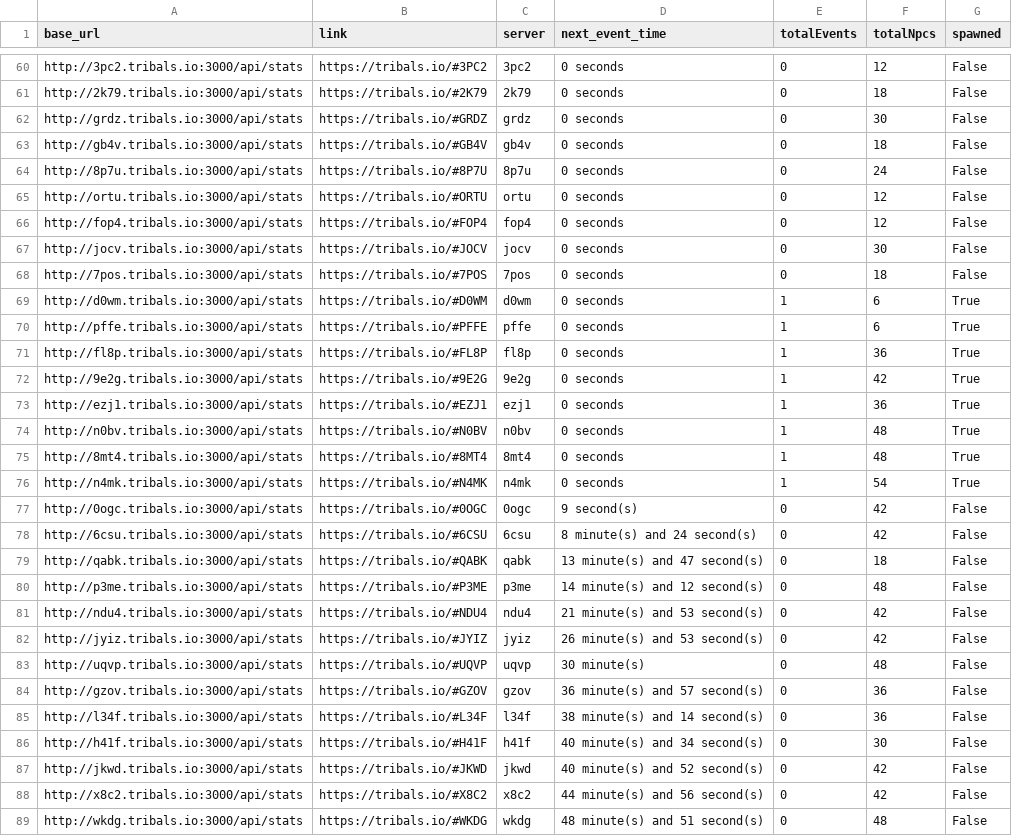
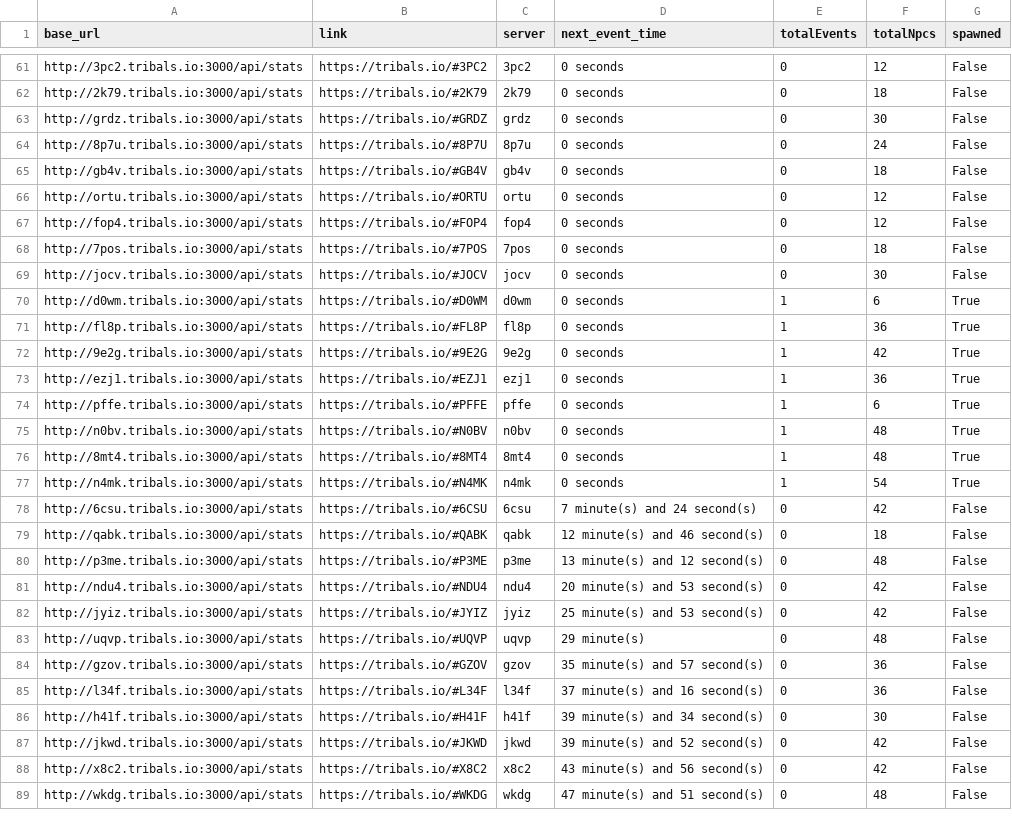
Before and after one commit to HCWcoder/adad, a CSV file: allEventServers.csv, drawn as a sheet; only a part is shown, gaps mark what is left out; the diff covers the shown part only.

```diff
--- a/allEventServers.csv
+++ b/allEventServers.csv
@@ -62,10 +63,9 @@ http://2k79.tribals.io:3000/api/stats,https://tribals.io/#2K79,2k79,0 seconds,0,
 http://grdz.tribals.io:3000/api/stats,https://tribals.io/#GRDZ,grdz,0 seconds,0,30,False
+http://8p7u.tribals.io:3000/api/stats,https://tribals.io/#8P7U,8p7u,0 seconds,0,24,False
 http://gb4v.tribals.io:3000/api/stats,https://tribals.io/#GB4V,gb4v,0 seconds,0,18,False
-http://8p7u.tribals.io:3000/api/stats,https://tribals.io/#8P7U,8p7u,0 seconds,0,24,False
 http://ortu.tribals.io:3000/api/stats,https://tribals.io/#ORTU,ortu,0 seconds,0,12,False
 http://fop4.tribals.io:3000/api/stats,https://tribals.io/#FOP4,fop4,0 seconds,0,12,False
+http://7pos.tribals.io:3000/api/stats,https://tribals.io/#7POS,7pos,0 seconds,0,18,False
 http://jocv.tribals.io:3000/api/stats,https://tribals.io/#JOCV,jocv,0 seconds,0,30,False
-http://7pos.tribals.io:3000/api/stats,https://tribals.io/#7POS,7pos,0 seconds,0,18,False
 http://d0wm.tribals.io:3000/api/stats,https://tribals.io/#D0WM,d0wm,0 seconds,1,6,True
-http://pffe.tribals.io:3000/api/stats,https://tribals.io/#PFFE,pffe,0 seconds,1,6,True
 http://fl8p.tribals.io:3000/api/stats,https://tribals.io/#FL8P,fl8p,0 seconds,1,36,True
@@ -73,2 +73,3 @@ http://9e2g.tribals.io:3000/api/stats,https://tribals.io/#9E2G,9e2g,0 seconds,1,
 http://ezj1.tribals.io:3000/api/stats,https://tribals.io/#EZJ1,ezj1,0 seconds,1,36,True
+http://pffe.tribals.io:3000/api/stats,https://tribals.io/#PFFE,pffe,0 seconds,1,6,True
 http://n0bv.tribals.io:3000/api/stats,https://tribals.io/#N0BV,n0bv,0 seconds,1,48,True
@@ -76,14 +77,13 @@ http://8mt4.tribals.io:3000/api/stats,https://tribals.io/#8MT4,8mt4,0 seconds,1,
 http://n4mk.tribals.io:3000/api/stats,https://tribals.io/#N4MK,n4mk,0 seconds,1,54,True
-http://0ogc.tribals.io:3000/api/stats,https://tribals.io/#0OGC,0ogc,9 second(s),0,42,False
-http://6csu.tribals.io:3000/api/stats,https://tribals.io/#6CSU,6csu,8 minute(s) and 24 second(s),0,42,False
-http://qabk.tribals.io:3000/api/stats,https://tribals.io/#QABK,qabk,13 minute(s) and 47 second(s),0,18,False
-http://p3me.tribals.io:3000/api/stats,https://tribals.io/#P3ME,p3me,14 minute(s) and 12 second(s),0,48,False
-http://ndu4.tribals.io:3000/api/stats,https://tribals.io/#NDU4,ndu4,21 minute(s) and 53 second(s),0,42,False
-http://jyiz.tribals.io:3000/api/stats,https://tribals.io/#JYIZ,jyiz,26 minute(s) and 53 second(s),0,42,False
-http://uqvp.tribals.io:3000/api/stats,https://tribals.io/#UQVP,uqvp,30 minute(s),0,48,False
-http://gzov.tribals.io:3000/api/stats,https://tribals.io/#GZOV,gzov,36 minute(s) and 57 second(s),0,36,False
-http://l34f.tribals.io:3000/api/stats,https://tribals.io/#L34F,l34f,38 minute(s) and 14 second(s),0,36,False
-http://h41f.tribals.io:3000/api/stats,https://tribals.io/#H41F,h41f,40 minute(s) and 34 second(s),0,30,False
-http://jkwd.tribals.io:3000/api/stats,https://tribals.io/#JKWD,jkwd,40 minute(s) and 52 second(s),0,42,False
-http://x8c2.tribals.io:3000/api/stats,https://tribals.io/#X8C2,x8c2,44 minute(s) and 56 second(s),0,42,False
-http://wkdg.tribals.io:3000/api/stats,https://tribals.io/#WKDG,wkdg,48 minute(s) and 51 second(s),0,48,False
+http://6csu.tribals.io:3000/api/stats,https://tribals.io/#6CSU,6csu,7 minute(s) and 24 second(s),0,42,False
+http://qabk.tribals.io:3000/api/stats,https://tribals.io/#QABK,qabk,12 minute(s) and 46 second(s),0,18,False
+http://p3me.tribals.io:3000/api/stats,https://tribals.io/#P3ME,p3me,13 minute(s) and 12 second(s),0,48,False
+http://ndu4.tribals.io:3000/api/stats,https://tribals.io/#NDU4,ndu4,20 minute(s) and 53 second(s),0,42,False
+http://jyiz.tribals.io:3000/api/stats,https://tribals.io/#JYIZ,jyiz,25 minute(s) and 53 second(s),0,42,False
+http://uqvp.tribals.io:3000/api/stats,https://tribals.io/#UQVP,uqvp,29 minute(s),0,48,False
+http://gzov.tribals.io:3000/api/stats,https://tribals.io/#GZOV,gzov,35 minute(s) and 57 second(s),0,36,False
+http://l34f.tribals.io:3000/api/stats,https://tribals.io/#L34F,l34f,37 minute(s) and 16 second(s),0,36,False
+http://h41f.tribals.io:3000/api/stats,https://tribals.io/#H41F,h41f,39 minute(s) and 34 second(s),0,30,False
+http://jkwd.tribals.io:3000/api/stats,https://tribals.io/#JKWD,jkwd,39 minute(s) and 52 second(s),0,42,False
+http://x8c2.tribals.io:3000/api/stats,https://tribals.io/#X8C2,x8c2,43 minute(s) and 56 second(s),0,42,False
+http://wkdg.tribals.io:3000/api/stats,https://tribals.io/#WKDG,wkdg,47 minute(s) and 51 second(s),0,48,False
```
Also changed, not shown: 1 added row, 16 moved rows and 10 edited cells elsewhere in this file.
